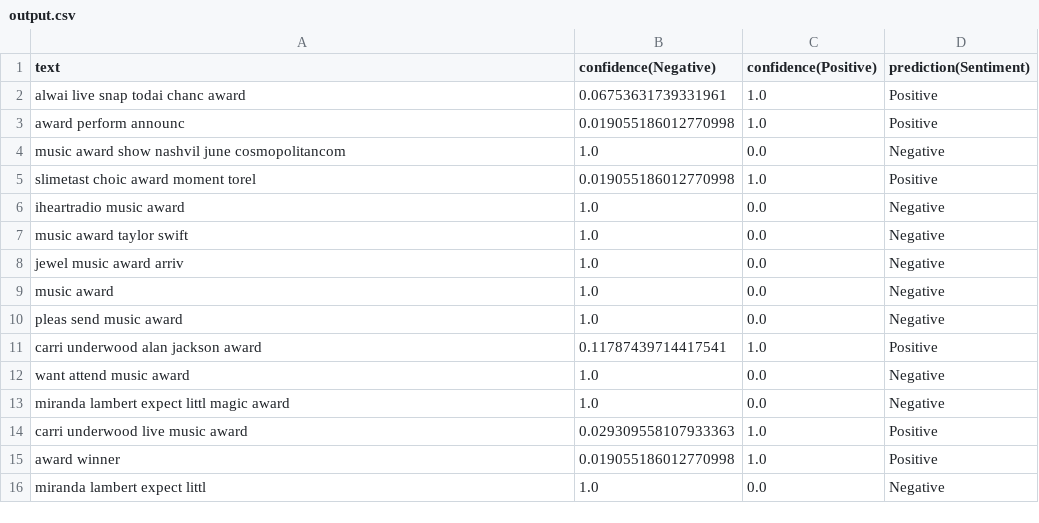
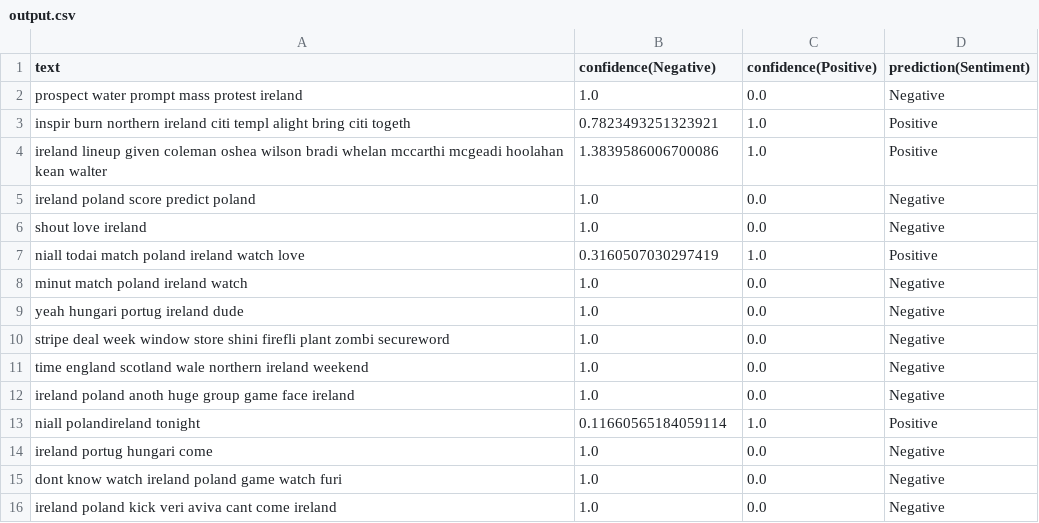
Before and after one commit to BlueMustache/opinion-miner, a CSV file: output.csv, drawn as a sheet.

```diff
--- a/output.csv
+++ b/output.csv
@@ -1,16 +1,16 @@
 text,confidence(Negative),confidence(Positive),prediction(Sentiment)
-alwai live snap todai chanc award ,0.06753631739331961,1.0,Positive
-award perform announc ,0.019055186012770998,1.0,Positive
-music award show nashvil june cosmopolitancom ,1.0,0.0,Negative
-slimetast choic award moment torel ,0.019055186012770998,1.0,Positive
-iheartradio music award ,1.0,0.0,Negative
-music award taylor swift ,1.0,0.0,Negative
-jewel music award arriv ,1.0,0.0,Negative
-music award ,1.0,0.0,Negative
-pleas send music award ,1.0,0.0,Negative
-carri underwood alan jackson award ,0.11787439714417541,1.0,Positive
-want attend music award ,1.0,0.0,Negative
-miranda lambert expect littl magic award ,1.0,0.0,Negative
-carri underwood live music award ,0.029309558107933363,1.0,Positive
-award winner ,0.019055186012770998,1.0,Positive
-miranda lambert expect littl ,1.0,0.0,Negative
+prospect water prompt mass protest ireland ,1.0,0.0,Negative
+inspir burn northern ireland citi templ alight bring citi togeth ,0.7823493251323921,1.0,Positive
+ireland lineup given coleman oshea wilson bradi whelan mccarthi mcgeadi hoolahan kean walter ,1.3839586006700086,1.0,Positive
+ireland poland score predict poland ,1.0,0.0,Negative
+shout love ireland ,1.0,0.0,Negative
+niall todai match poland ireland watch love ,0.3160507030297419,1.0,Positive
+minut match poland ireland watch ,1.0,0.0,Negative
+yeah hungari portug ireland dude ,1.0,0.0,Negative
+stripe deal week window store shini firefli plant zombi secureword ,1.0,0.0,Negative
+time england scotland wale northern ireland weekend ,1.0,0.0,Negative
+ireland poland anoth huge group game face ireland ,1.0,0.0,Negative
+niall polandireland tonight ,0.11660565184059114,1.0,Positive
+ireland portug hungari come ,1.0,0.0,Negative
+dont know watch ireland poland game watch furi ,1.0,0.0,Negative
+ireland poland kick veri aviva cant come ireland ,1.0,0.0,Negative
```
Also changed, not shown: fetchedTweets.csv, 11 other files.
